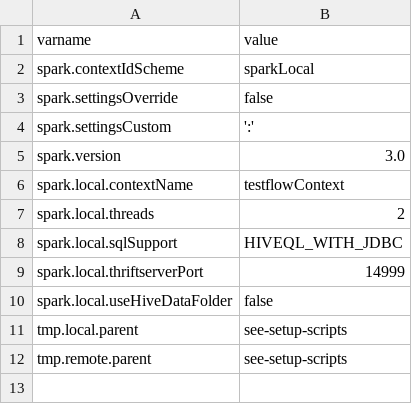
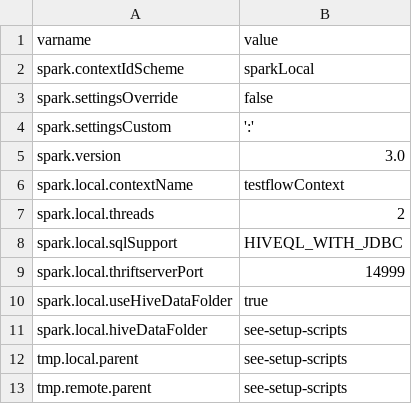
Before and after one commit to knime/knime-bigdata, a CSV file: workflow-tests/flowvariables-local-bde.csv, drawn as a sheet.

Commit message:
BD-1134: use static hive data dir in local big data tests
BD-1134 (Provide local and remote temp folders in Big Data Test Environment)

```diff
--- a/workflow-tests/flowvariables-local-bde.csv
+++ b/workflow-tests/flowvariables-local-bde.csv
@@ -9,3 +9,4 @@ spark.local.sqlSupport,HIVEQL_WITH_JDBC
 spark.local.thriftserverPort,14999
-spark.local.useHiveDataFolder,false
+spark.local.useHiveDataFolder,true
+spark.local.hiveDataFolder,see-setup-scripts
 tmp.local.parent,see-setup-scripts
```
Also changed, not shown: 2 other files.
